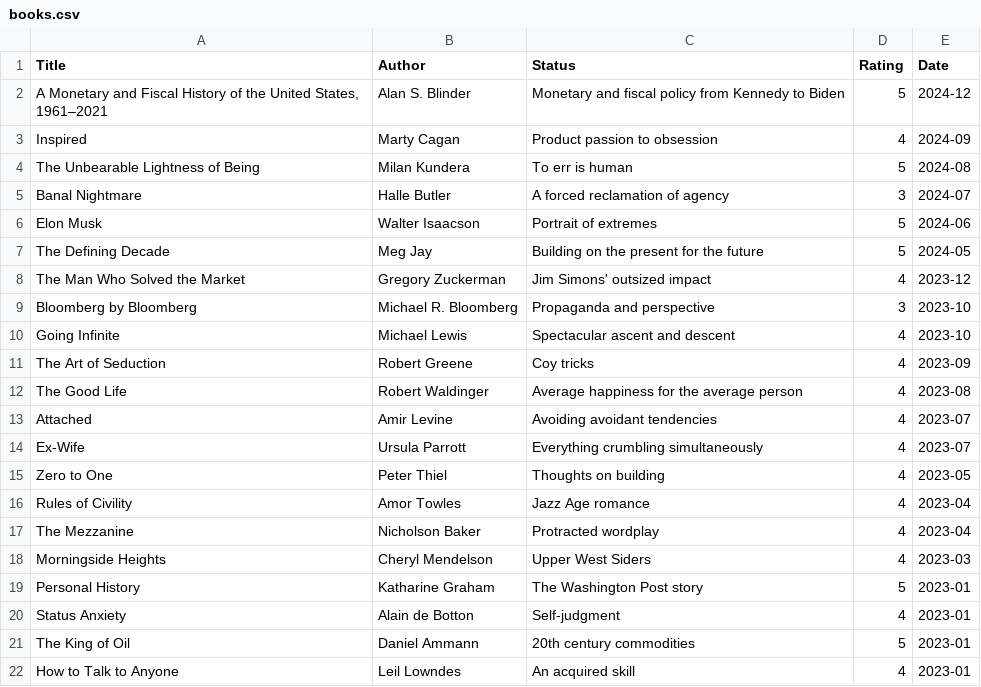
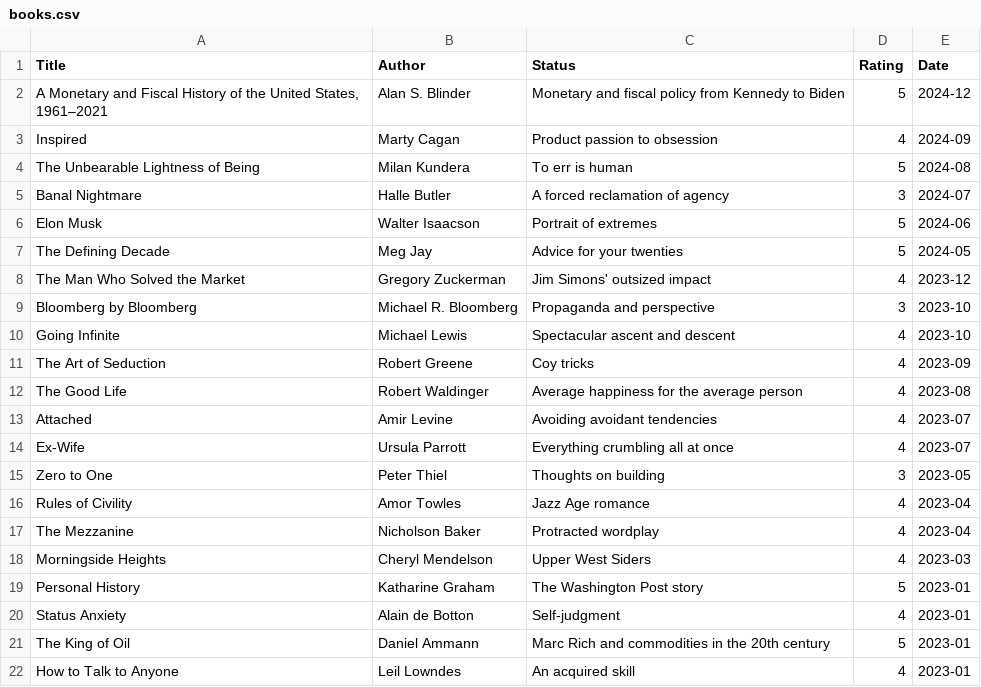
Before and after one commit to ktjkim/ktjkim.github.io, a CSV file: books.csv, drawn as a sheet.

Commit message:
update descriptions

```diff
--- a/books.csv
+++ b/books.csv
@@ -6,3 +6,3 @@ Title,Author,Status,Rating,Date
 "Elon Musk", Walter Isaacson,Portrait of extremes, 5, 2024-06
-"The Defining Decade", Meg Jay, Building on the present for the future, 5, 2024-05
+"The Defining Decade", Meg Jay, Advice for your twenties, 5, 2024-05
 "The Man Who Solved the Market", Gregory Zuckerman, Jim Simons' outsized impact,4, 2023-12
@@ -13,4 +13,4 @@ Title,Author,Status,Rating,Date
 "Attached", Amir Levine, Avoiding avoidant tendencies, 4, 2023-07
-"Ex-Wife", Ursula Parrott, Everything crumbling simultaneously, 4, 2023-07
-"Zero to One", Peter Thiel, Thoughts on building, 4, 2023-05
+"Ex-Wife", Ursula Parrott, Everything crumbling all at once, 4, 2023-07
+"Zero to One", Peter Thiel, Thoughts on building, 3, 2023-05
 "Rules of Civility", Amor Towles, Jazz Age romance, 4, 2023-04
@@ -20,3 +20,3 @@ Title,Author,Status,Rating,Date
 "Status Anxiety", Alain de Botton, Self-judgment, 4, 2023-01
-"The King of Oil", Daniel Ammann, 20th century commodities, 5, 2023-01
+"The King of Oil", Daniel Ammann, Marc Rich and commodities in the 20th century, 5, 2023-01
 "How to Talk to Anyone", Leil Lowndes, An acquired skill, 4, 2023-01
```
